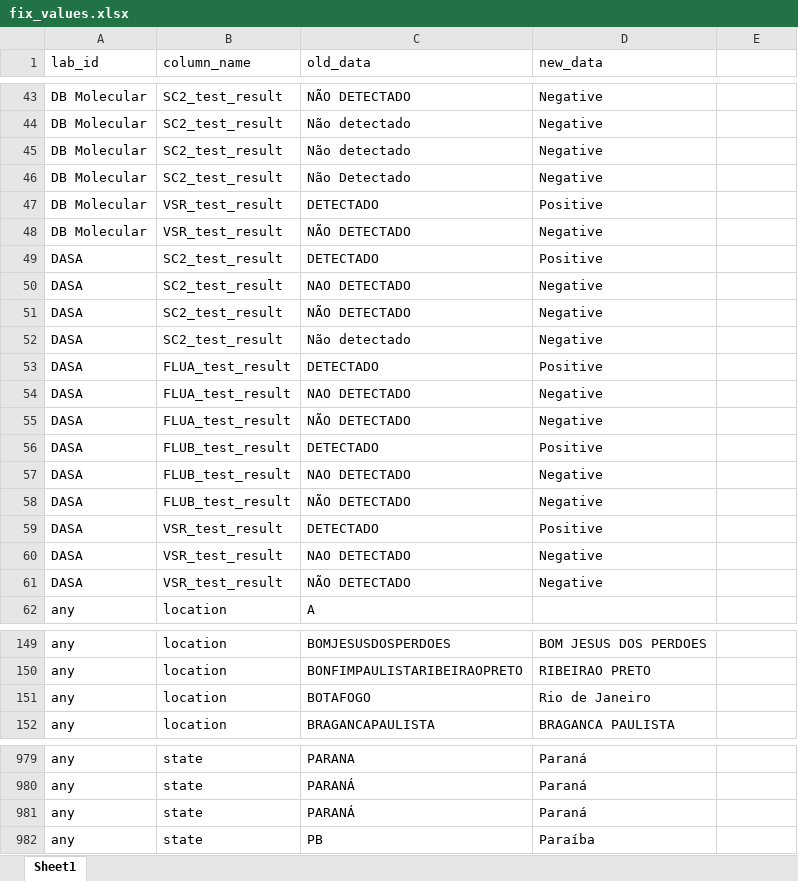
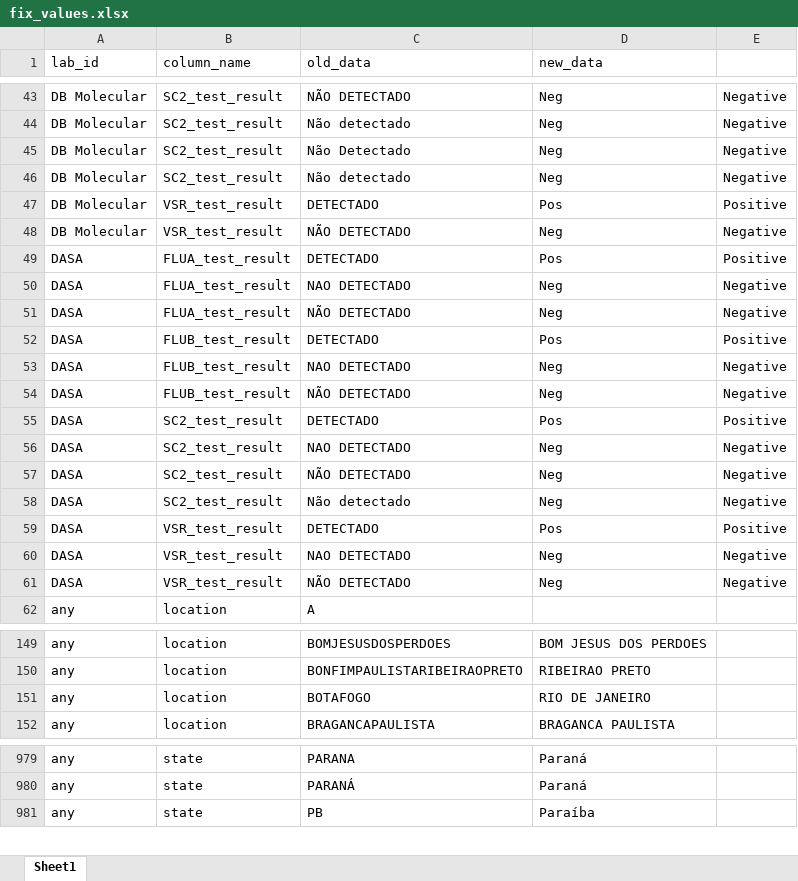
Before and after one commit to InstitutoTodosPelaSaude/respat, an Excel workbook: data/fix_values.xlsx, sheet Sheet1, drawn as a sheet; only a part is shown, gaps mark what is left out; values as stored, in another font and other column widths than the file's, no borders; removed rows and columns are numbered as before the commit, all else as after; the diff covers the shown part only; the diff names each change by its address in the sheet, - before the commit and + after, or states it on an @@ line.

```diff
--- a/data/fix_values.xlsx (sheet Sheet1)
+++ b/data/fix_values.xlsx (sheet Sheet1)
-D43:D46 (new_data): Negative
+D43:D46 (new_data): Neg
-E43:E46: (empty)
+E43:E46: Negative
-C45 (old_data): Não detectado
+C45 (old_data): Não Detectado
-C46 (old_data): Não Detectado
+C46 (old_data): Não detectado
-D47 (new_data): Positive
+D47 (new_data): Pos
-E47: (empty)
+E47: Positive
-D48 (new_data): Negative
+D48 (new_data): Neg
-E48: (empty)
+E48: Negative
-B49:B51 (column_name): SC2_test_result
+B49:B51 (column_name): FLUA_test_result
-D49 (new_data): Positive
+D49 (new_data): Pos
-E49: (empty)
+E49: Positive
-D50:D51 (new_data): Negative
+D50:D51 (new_data): Neg
-E50:E51: (empty)
+E50:E51: Negative
-row 52: DASA | SC2_test_result | Não detectado | Negative
-B52:B54 (column_name): FLUA_test_result
+B52:B54 (column_name): FLUB_test_result
-D52 (new_data): Positive
+D52 (new_data): Pos
-E52: (empty)
+E52: Positive
-D53:D54 (new_data): Negative
+D53:D54 (new_data): Neg
-E53:E54: (empty)
+E53:E54: Negative
-B55:B57 (column_name): FLUB_test_result
+B55:B57 (column_name): SC2_test_result
-D55 (new_data): Positive
+D55 (new_data): Pos
-E55: (empty)
+E55: Positive
-D56:D57 (new_data): Negative
+D56:D57 (new_data): Neg
-E56:E57: (empty)
+E56:E57: Negative
+row 58: DASA | SC2_test_result | Não detectado | Neg | Negative
-D59 (new_data): Positive
+D59 (new_data): Pos
-E59: (empty)
+E59: Positive
-D60:D61 (new_data): Negative
+D60:D61 (new_data): Neg
-E60:E61: (empty)
+E60:E61: Negative
-D151 (new_data): Rio de Janeiro
+D151 (new_data): RIO DE JANEIRO
-row 981: any | state | PARANÁ | Paraná
```
Also changed, not shown: 95 edited cells elsewhere in this sheet, 4 other files.
